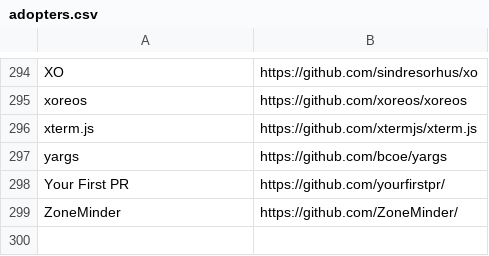
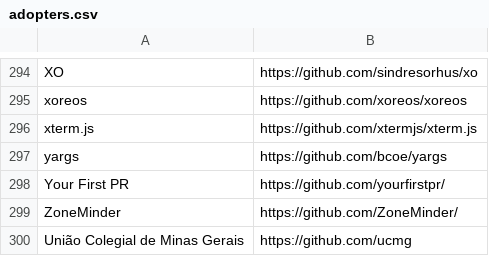
Before and after one commit to EthicalSource/contributor_covenant, a CSV file: static/adopters.csv, drawn as a sheet; only a part is shown, gaps mark what is left out.

Commit message:
Update adopters.csv

```diff
--- a/static/adopters.csv
+++ b/static/adopters.csv
@@ -299 +299,2 @@ Your First PR, https://github.com/yourfirstpr/
 ZoneMinder, https://github.com/ZoneMinder/
+União Colegial de Minas Gerais, https://github.com/ucmg
```
